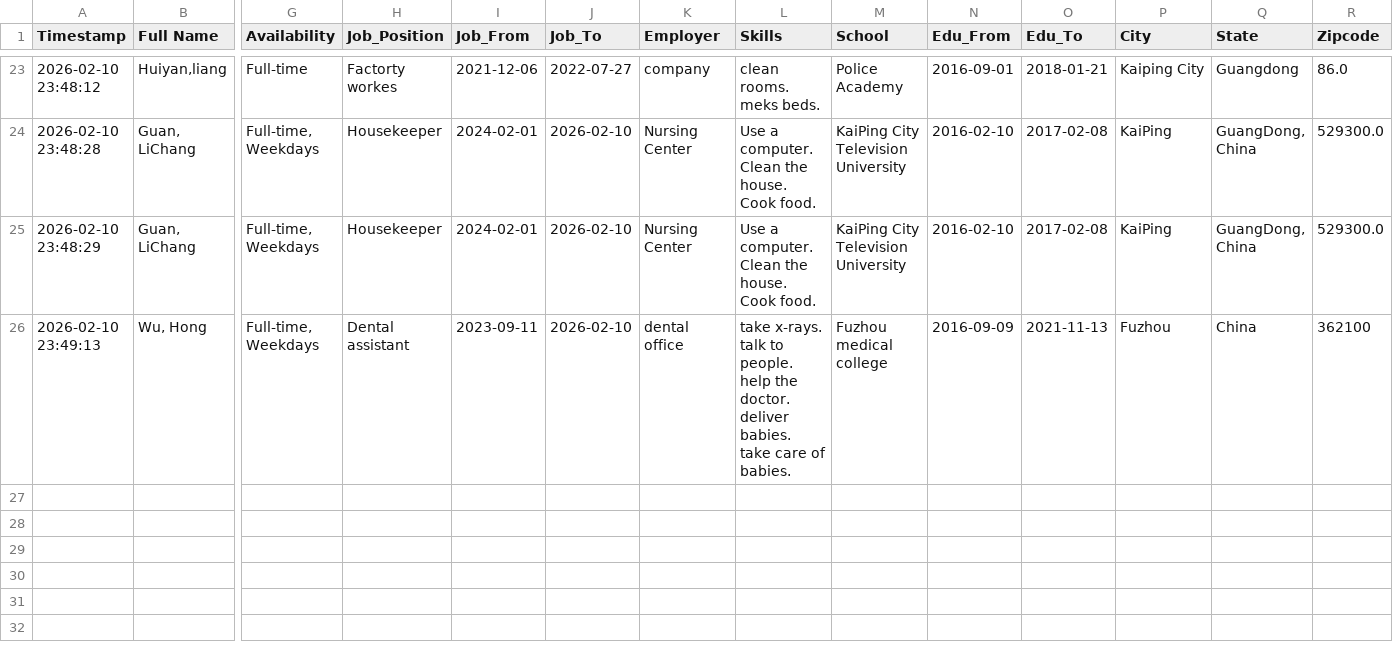
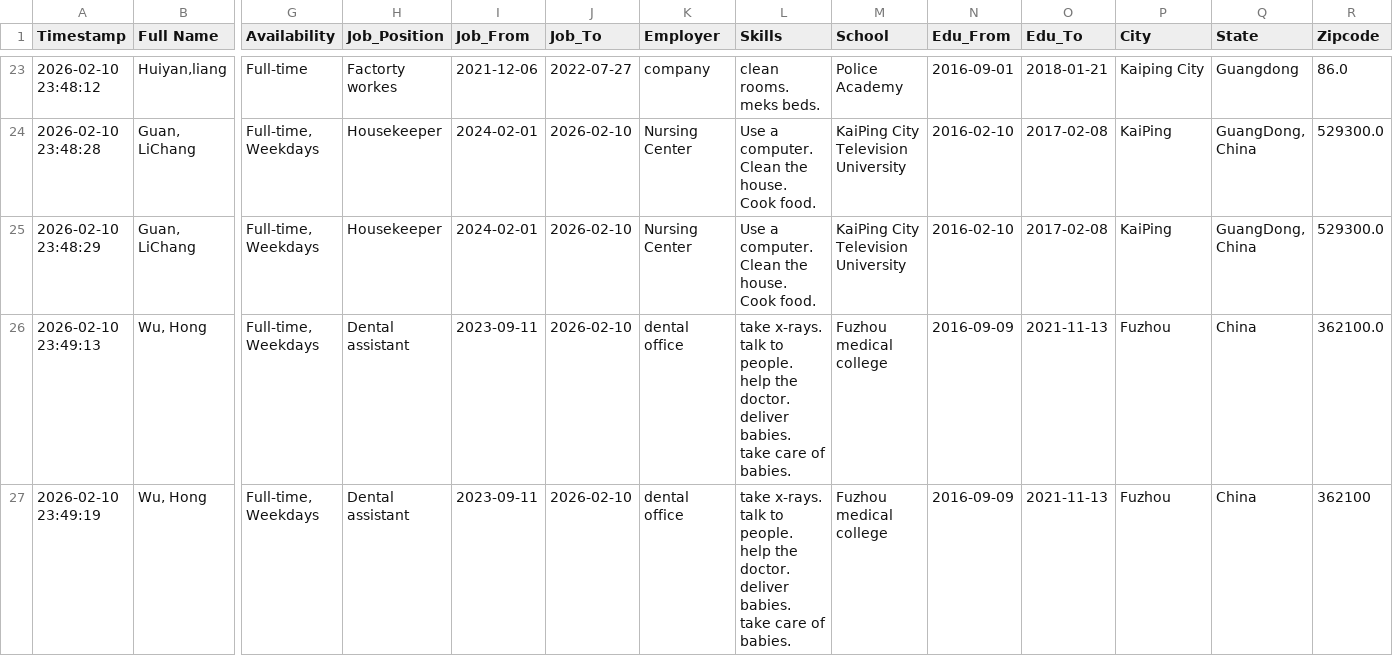
Before and after one commit to frankianderson4569-rgb/Beginner_ESOL_Job_Application_Form, a CSV file: submissions.csv, drawn as a sheet; only a part is shown, gaps mark what is left out; rows hold the shown columns only; ↵ is a line break in a cell; the diff names each change by its address in the sheet, - before the commit and + after, or states it on an @@ line.

Commit message:
Update job application submission

```diff
--- a/submissions.csv
+++ b/submissions.csv
-R26 (Zipcode): 362100
+R26 (Zipcode): 362100.0
+row 27: 2026-02-10 23:49:19 | Wu, Hong | Full-time, Weekdays | Dental assistant | 2023-09-11 | 2026-02-10 | dental office | take x-rays. ↵ talk to people. ↵ help the doctor. ↵ deliver babies. ↵ take care of babies. | Fuzhou medical college | 2016-09-09 | 2021-11-13 | Fuzhou | China | 362100
```
